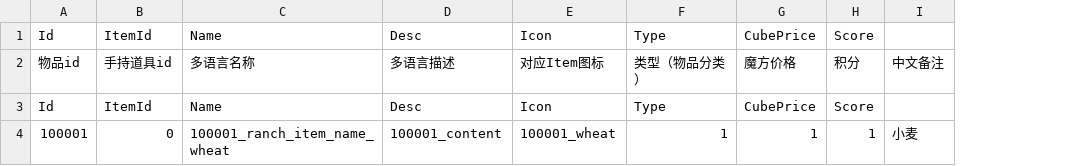
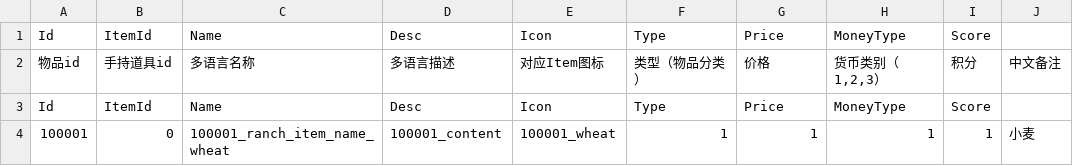
Before and after one commit to heliaoyuan10086/Game, a CSV file: BlockCity/setting/items.csv, drawn as a sheet; the diff names each change by its address in the sheet, - before the commit and + after, or states it on an @@ line.

Commit message:
修改字段

```diff
--- a/BlockCity/setting/items.csv
+++ b/BlockCity/setting/items.csv
+column H, rows 1-4: MoneyType | 货币类别（1,2,3） | MoneyType | 1
-G1: CubePrice
+G1: Price
-G2: 魔方价格
+G2: 价格
-G3: CubePrice
+G3: Price
```
